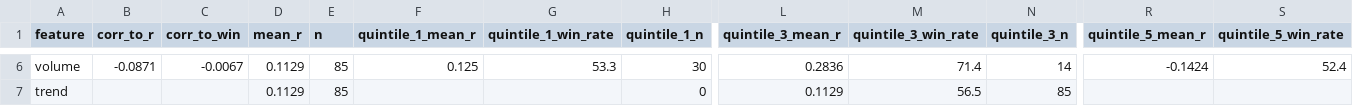
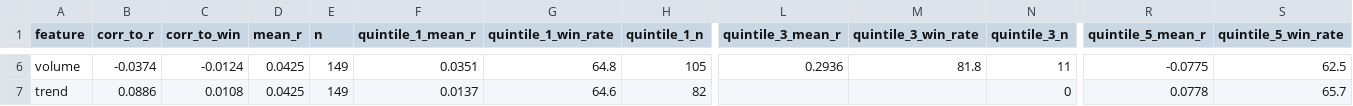
Before and after one commit to NolCorp1/Python-Financial-Expert, a CSV file: outputs/feature_attribution_report.csv, drawn as a sheet; only a part is shown, gaps mark what is left out; the diff covers the shown part only; the diff names each change by its address in the sheet, - before the commit and + after, or states it on an @@ line.

```diff
--- a/outputs/feature_attribution_report.csv
+++ b/outputs/feature_attribution_report.csv
-B6 (corr_to_r): -0.0871
+B6 (corr_to_r): -0.0374
-C6 (corr_to_win): -0.0067
+C6 (corr_to_win): -0.0124
-D6:D7 (mean_r): 0.1129
+D6:D7 (mean_r): 0.0425
-E6:E7 (n): 85
+E6:E7 (n): 149
-F6 (quintile_1_mean_r): 0.125
+F6 (quintile_1_mean_r): 0.0351
-G6 (quintile_1_win_rate): 53.3
+G6 (quintile_1_win_rate): 64.8
-H6 (quintile_1_n): 30
+H6 (quintile_1_n): 105
-L6 (quintile_3_mean_r): 0.2836
+L6 (quintile_3_mean_r): 0.2936
-M6 (quintile_3_win_rate): 71.4
+M6 (quintile_3_win_rate): 81.8
-N6 (quintile_3_n): 14
+N6 (quintile_3_n): 11
-R6 (quintile_5_mean_r): -0.1424
+R6 (quintile_5_mean_r): -0.0775
-S6 (quintile_5_win_rate): 52.4
+S6 (quintile_5_win_rate): 62.5
-B7 (corr_to_r): (empty)
+B7 (corr_to_r): 0.0886
-C7 (corr_to_win): (empty)
+C7 (corr_to_win): 0.0108
-F7 (quintile_1_mean_r): (empty)
+F7 (quintile_1_mean_r): 0.0137
-G7 (quintile_1_win_rate): (empty)
+G7 (quintile_1_win_rate): 64.6
-H7 (quintile_1_n): 0
+H7 (quintile_1_n): 82
-L7 (quintile_3_mean_r): 0.1129
+L7 (quintile_3_mean_r): (empty)
-M7 (quintile_3_win_rate): 56.5
+M7 (quintile_3_win_rate): (empty)
-N7 (quintile_3_n): 85
+N7 (quintile_3_n): 0
-R7 (quintile_5_mean_r): (empty)
+R7 (quintile_5_mean_r): 0.0778
-S7 (quintile_5_win_rate): (empty)
+S7 (quintile_5_win_rate): 65.7
```
Also changed, not shown: 83 edited cells elsewhere in this file, outputs/equity.csv, outputs/liquidity_filter_report.csv, 49 other files.
